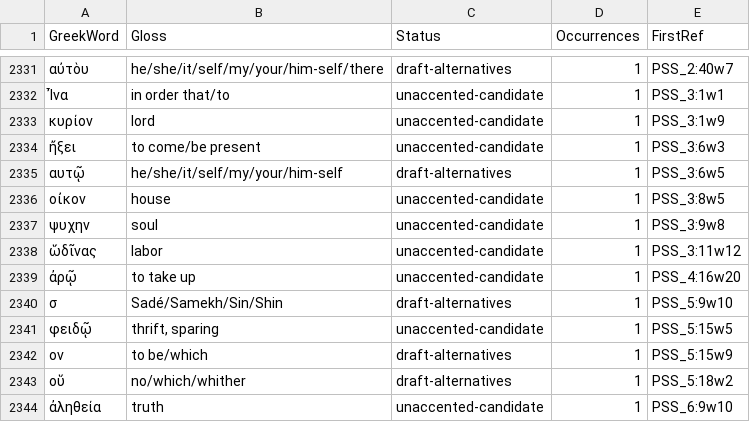
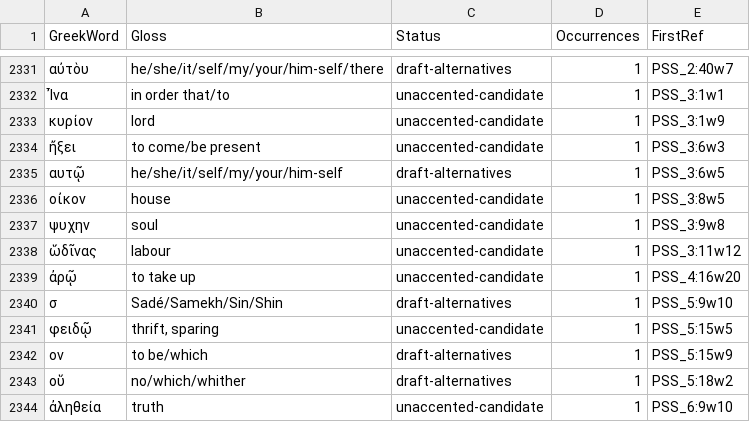
Before and after one commit to Freely-Given-org/OpenEnglishTranslation--OET, a TSV file: intermediateTexts/glossed_DC/draft_gloss_review.tsv, drawn as a sheet; only a part is shown, gaps mark what is left out; the diff covers the shown part only.

```diff
--- a/intermediateTexts/glossed_DC/draft_gloss_review.tsv
+++ b/intermediateTexts/glossed_DC/draft_gloss_review.tsv
@@ -2337,3 +2337,3 @@ GreekWord	Gloss	Status	Occurrences	FirstRef
 ψυχην	soul	unaccented-candidate	1	PSS_3:9w8
-ὥδῖνας	labor	unaccented-candidate	1	PSS_3:11w12
+ὥδῖνας	labour	unaccented-candidate	1	PSS_3:11w12
 ἀρῷ	to take up	unaccented-candidate	1	PSS_4:16w20
```
Also changed, not shown: 11 edited cells elsewhere in this file, 27 other files.
